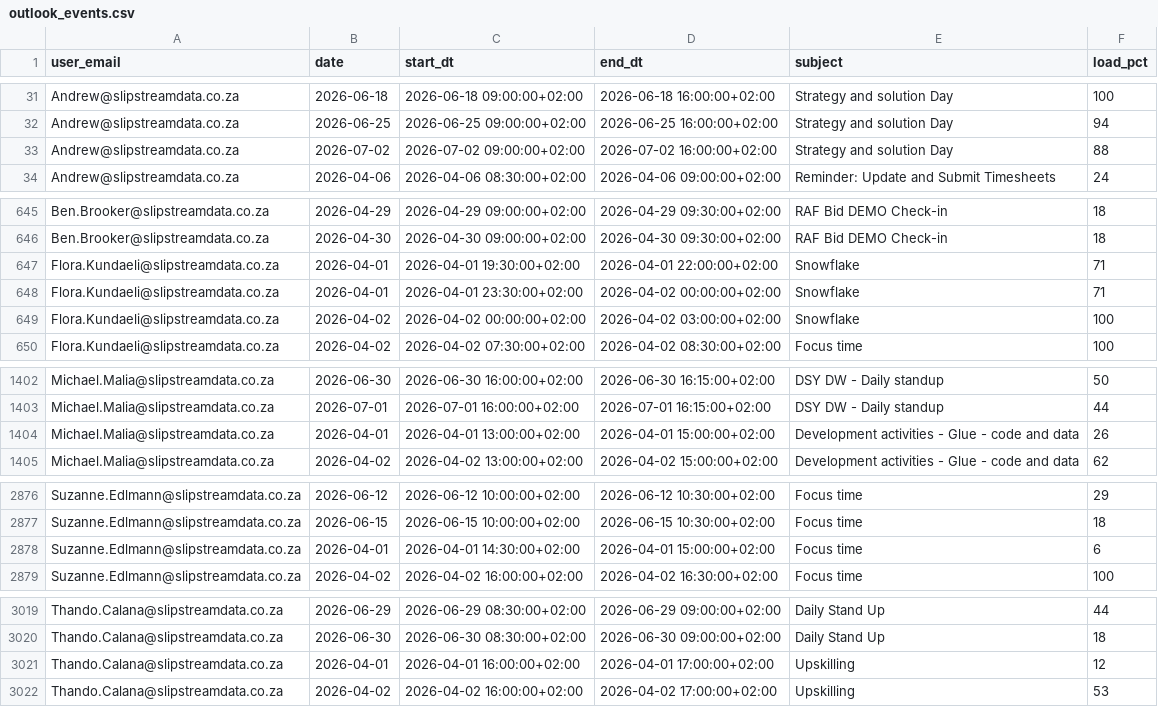
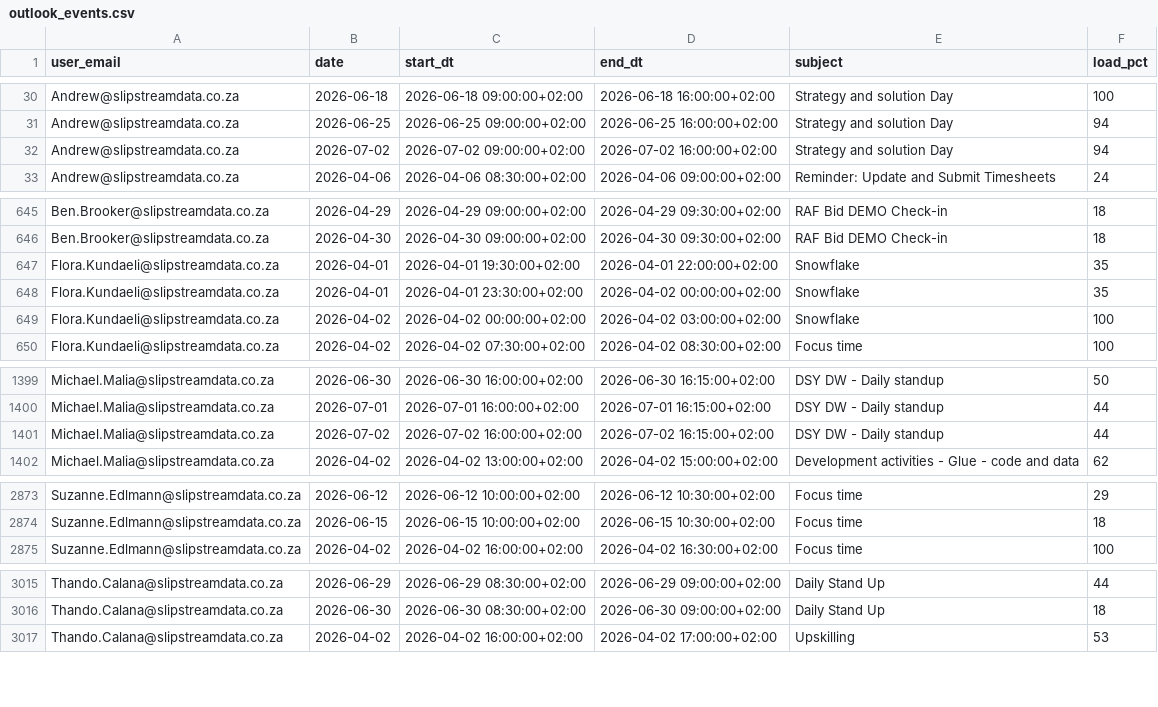
Before and after one commit to ThandoCalana/resource_scheduling, a CSV file: Schedule/outlook_events.csv, drawn as a sheet; only a part is shown, gaps mark what is left out; the diff covers the shown part only.

Commit message:
Added new Outlook data at 2026-04-06 16:37:32

```diff
--- a/Schedule/outlook_events.csv
+++ b/Schedule/outlook_events.csv
@@ -32,3 +31,3 @@ Andrew@slipstreamdata.co.za,2026-06-18,2026-06-18 09:00:00+02:00,2026-06-18 16:0
 Andrew@slipstreamdata.co.za,2026-06-25,2026-06-25 09:00:00+02:00,2026-06-25 16:00:00+02:00,Strategy and solution Day,94
-Andrew@slipstreamdata.co.za,2026-07-02,2026-07-02 09:00:00+02:00,2026-07-02 16:00:00+02:00,Strategy and solution Day,88
+Andrew@slipstreamdata.co.za,2026-07-02,2026-07-02 09:00:00+02:00,2026-07-02 16:00:00+02:00,Strategy and solution Day,94
 Andrew@slipstreamdata.co.za,2026-04-06,2026-04-06 08:30:00+02:00,2026-04-06 09:00:00+02:00,Reminder: Update and Submit Timesheets,24
@@ -646,4 +646,4 @@ Ben.Brooker@slipstreamdata.co.za,2026-04-29,2026-04-29 09:00:00+02:00,2026-04-29
 Ben.Brooker@slipstreamdata.co.za,2026-04-30,2026-04-30 09:00:00+02:00,2026-04-30 09:30:00+02:00,RAF Bid DEMO Check-in,18
-Flora.Kundaeli@slipstreamdata.co.za,2026-04-01,2026-04-01 19:30:00+02:00,2026-04-01 22:00:00+02:00,Snowflake,71
-Flora.Kundaeli@slipstreamdata.co.za,2026-04-01,2026-04-01 23:30:00+02:00,2026-04-02 00:00:00+02:00,Snowflake,71
+Flora.Kundaeli@slipstreamdata.co.za,2026-04-01,2026-04-01 19:30:00+02:00,2026-04-01 22:00:00+02:00,Snowflake,35
+Flora.Kundaeli@slipstreamdata.co.za,2026-04-01,2026-04-01 23:30:00+02:00,2026-04-02 00:00:00+02:00,Snowflake,35
 Flora.Kundaeli@slipstreamdata.co.za,2026-04-02,2026-04-02 00:00:00+02:00,2026-04-02 03:00:00+02:00,Snowflake,100
@@ -1403,3 +1400,3 @@ Michael.Malia@slipstreamdata.co.za,2026-06-30,2026-06-30 16:00:00+02:00,2026-06-
 Michael.Malia@slipstreamdata.co.za,2026-07-01,2026-07-01 16:00:00+02:00,2026-07-01 16:15:00+02:00,DSY DW - Daily standup,44
-Michael.Malia@slipstreamdata.co.za,2026-04-01,2026-04-01 13:00:00+02:00,2026-04-01 15:00:00+02:00,Development activities - Glue - code and data,26
+Michael.Malia@slipstreamdata.co.za,2026-07-02,2026-07-02 16:00:00+02:00,2026-07-02 16:15:00+02:00,DSY DW - Daily standup,44
 Michael.Malia@slipstreamdata.co.za,2026-04-02,2026-04-02 13:00:00+02:00,2026-04-02 15:00:00+02:00,Development activities - Glue - code and data,62
@@ -2877,3 +2874,2 @@ Suzanne.Edlmann@slipstreamdata.co.za,2026-06-12,2026-06-12 10:00:00+02:00,2026-0
 Suzanne.Edlmann@slipstreamdata.co.za,2026-06-15,2026-06-15 10:00:00+02:00,2026-06-15 10:30:00+02:00,Focus time,18
-Suzanne.Edlmann@slipstreamdata.co.za,2026-04-01,2026-04-01 14:30:00+02:00,2026-04-01 15:00:00+02:00,Focus time,6
 Suzanne.Edlmann@slipstreamdata.co.za,2026-04-02,2026-04-02 16:00:00+02:00,2026-04-02 16:30:00+02:00,Focus time,100
@@ -3020,3 +3016,2 @@ Thando.Calana@slipstreamdata.co.za,2026-06-29,2026-06-29 08:30:00+02:00,2026-06-
 Thando.Calana@slipstreamdata.co.za,2026-06-30,2026-06-30 08:30:00+02:00,2026-06-30 09:00:00+02:00,Daily Stand Up,18
-Thando.Calana@slipstreamdata.co.za,2026-04-01,2026-04-01 16:00:00+02:00,2026-04-01 17:00:00+02:00,Upskilling,12
 Thando.Calana@slipstreamdata.co.za,2026-04-02,2026-04-02 16:00:00+02:00,2026-04-02 17:00:00+02:00,Upskilling,53
```
Also changed, not shown: 1 added row, 4 removed rows and 4 edited cells elsewhere in this file.
